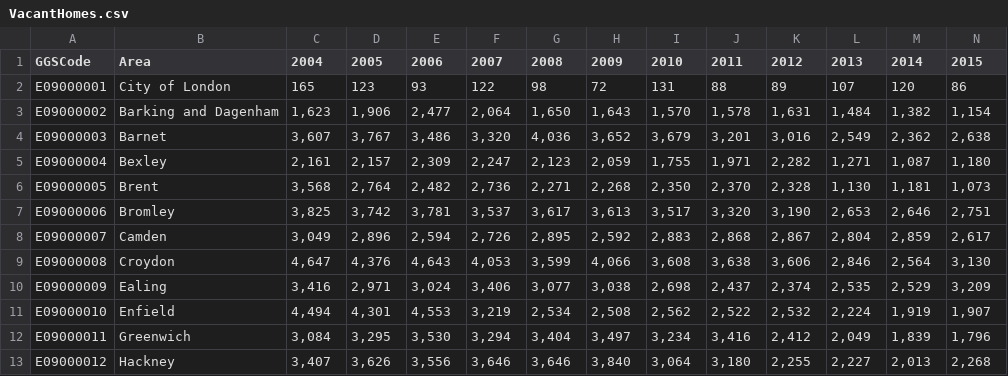
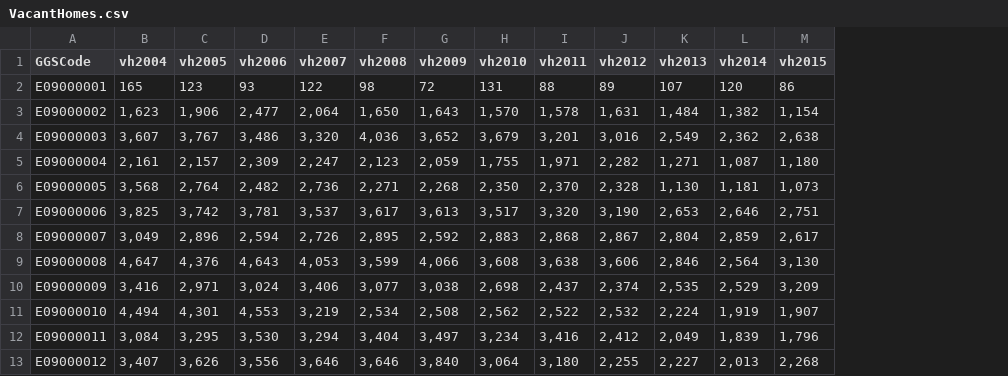
Before and after one commit to AbdulWMohamed/daata, a CSV file: VacantHomes.csv, drawn as a sheet; only a part is shown; removed rows and columns are numbered as before the commit, all else as after; the diff covers the shown part only; the diff names each change by its address in the sheet, - before the commit and + after, or states it on an @@ line.

Commit message:
Add files via upload

```diff
--- a/VacantHomes.csv
+++ b/VacantHomes.csv
-column B (Area), rows 2-13: City of London | Barking and Dagenham | Barnet | Bexley | Brent | Bromley | Camden | Croydon | Ealing | Enfield | Greenwich | Hackney
-B1: 2004
+B1: vh2004
-C1: 2005
+C1: vh2005
-D1: 2006
+D1: vh2006
-E1: 2007
+E1: vh2007
-F1: 2008
+F1: vh2008
-G1: 2009
+G1: vh2009
-H1: 2010
+H1: vh2010
-I1: 2011
+I1: vh2011
-J1: 2012
+J1: vh2012
-K1: 2013
+K1: vh2013
-L1: 2014
+L1: vh2014
-M1: 2015
+M1: vh2015
```
Also changed, not shown: 6 edited cells elsewhere in this file.
